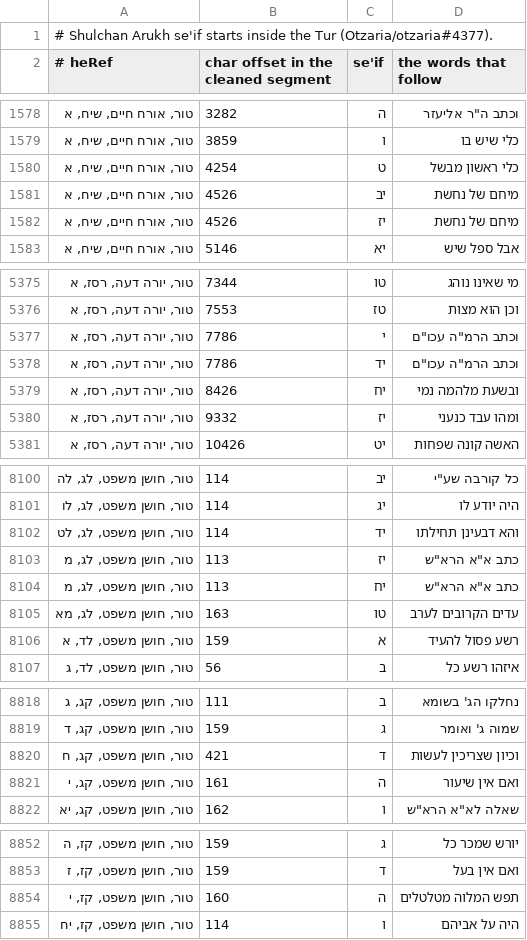
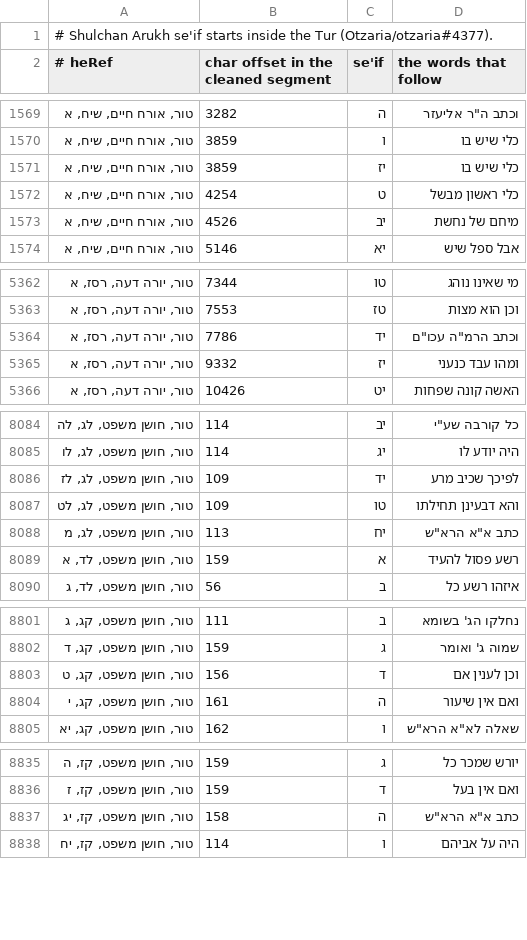
Before and after one commit to Otzaria/SeforimLibrary, a TSV file: generator/sefariasqlite/src/jvmMain/resources/tur_seifim.tsv, drawn as a sheet; only a part is shown, gaps mark what is left out; the diff covers the shown part only.

Commit message:
fix(sefariasqlite): correct Tur seif mappings and word boundaries

```diff
--- a/generator/sefariasqlite/src/jvmMain/resources/tur_seifim.tsv
+++ b/generator/sefariasqlite/src/jvmMain/resources/tur_seifim.tsv
@@ -1579,5 +1570,5 @@
 טור, אורח חיים,  שיח, א	3859	ו	כלי שיש בו
+טור, אורח חיים,  שיח, א	3859	יז	כלי שיש בו
 טור, אורח חיים,  שיח, א	4254	ט	כלי ראשון מבשל
 טור, אורח חיים,  שיח, א	4526	יב	מיחם של נחשת
-טור, אורח חיים,  שיח, א	4526	יז	מיחם של נחשת
 טור, אורח חיים,  שיח, א	5146	יא	אבל ספל שיש
@@ -5376,5 +5363,3 @@
 טור, יורה דעה,  רסז, א	7553	טז	וכן הוא מצות
-טור, יורה דעה,  רסז, א	7786	י	וכתב הרמ"ה עכו"ם
 טור, יורה דעה,  רסז, א	7786	יד	וכתב הרמ"ה עכו"ם
-טור, יורה דעה,  רסז, א	8426	יח	ובשעת מלהמה נמי
 טור, יורה דעה,  רסז, א	9332	יז	ומהו עבד כנעני
@@ -8101,6 +8085,5 @@
 טור, חושן משפט,  לג, לו	114	יג	היה יודע לו
-טור, חושן משפט,  לג, לט	114	יד	והא דבעינן תחילתו
-טור, חושן משפט,  לג, מ	113	יז	כתב א"א הרא"ש
+טור, חושן משפט,  לג, לז	109	יד	לפיכך שכיב מרע
+טור, חושן משפט,  לג, לט	109	טו	והא דבעינן תחילתו
 טור, חושן משפט,  לג, מ	113	יח	כתב א"א הרא"ש
-טור, חושן משפט,  לג, מא	163	טו	עדים הקרובים לערב
 טור, חושן משפט,  לד, א	159	א	רשע פסול להעיד
@@ -8819,3 +8802,3 @@
 טור, חושן משפט,  קג, ד	159	ג	שמוה ג' ואומר
-טור, חושן משפט,  קג, ח	421	ד	וכיון שצריכין לעשות
+טור, חושן משפט,  קג, ט	156	ד	וכן לענין אם
 טור, חושן משפט,  קג, י	161	ה	ואם אין שיעור
@@ -8853,3 +8836,3 @@
 טור, חושן משפט,  קז, ז	159	ד	ואם אין בעל
-טור, חושן משפט,  קז, י	160	ה	תפש המלוה מטלטלים
+טור, חושן משפט,  קז, יג	158	ה	כתב א"א הרא"ש
 טור, חושן משפט,  קז, יח	114	ו	היה על אביהם
```
Also changed, not shown: 2 added rows, 17 removed rows and 14 edited cells elsewhere in this file, 4 other files.
